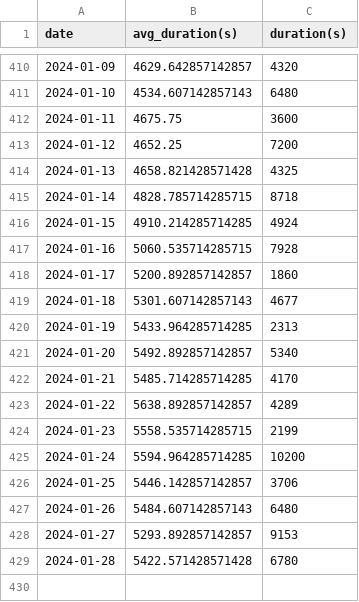
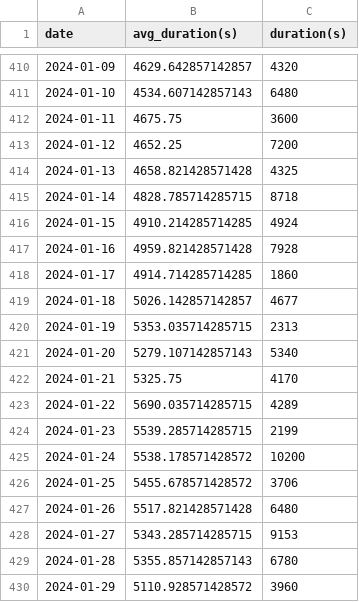
Before and after one commit to EricLeFort/ExerciseLog, a CSV file: data/preds/avg_workout_durations.csv, drawn as a sheet; only a part is shown, gaps mark what is left out.

```diff
--- a/data/preds/avg_workout_durations.csv
+++ b/data/preds/avg_workout_durations.csv
@@ -416,14 +416,15 @@ date,avg_duration(s),duration(s)
 2024-01-15,4910.214285714285,4924
-2024-01-16,5060.535714285715,7928
-2024-01-17,5200.892857142857,1860
-2024-01-18,5301.607142857143,4677
-2024-01-19,5433.964285714285,2313
-2024-01-20,5492.892857142857,5340
-2024-01-21,5485.714285714285,4170
-2024-01-22,5638.892857142857,4289
-2024-01-23,5558.535714285715,2199
-2024-01-24,5594.964285714285,10200
-2024-01-25,5446.142857142857,3706
-2024-01-26,5484.607142857143,6480
-2024-01-27,5293.892857142857,9153
-2024-01-28,5422.571428571428,6780
+2024-01-16,4959.821428571428,7928
+2024-01-17,4914.714285714285,1860
+2024-01-18,5026.142857142857,4677
+2024-01-19,5353.035714285715,2313
+2024-01-20,5279.107142857143,5340
+2024-01-21,5325.75,4170
+2024-01-22,5690.035714285715,4289
+2024-01-23,5539.285714285715,2199
+2024-01-24,5538.178571428572,10200
+2024-01-25,5455.678571428572,3706
+2024-01-26,5517.821428571428,6480
+2024-01-27,5343.285714285715,9153
+2024-01-28,5355.857142857143,6780
+2024-01-29,5110.928571428572,3960
```
Also changed, not shown: data/rate_of_climb.csv, data/walks.csv, 1 other file.
